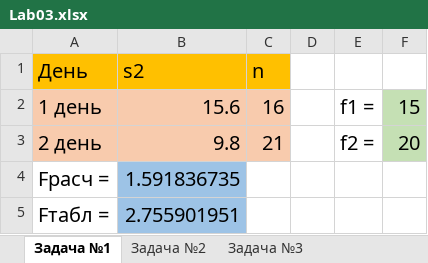
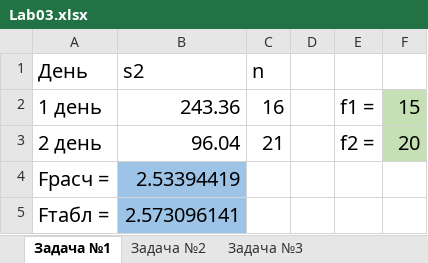
Before and after one commit to alafyte/TViMS-3-term, an Excel workbook: Lab03/Lab03.xlsx, sheet Задача №1, drawn as a sheet; values as stored, in another font and other column widths than the file's, no borders; charts and pictures not drawn; the diff names each change by its address in the sheet, - before the commit and + after, or states it on an @@ line.

```diff
--- a/Lab03/Lab03.xlsx (sheet Задача №1)
+++ b/Lab03/Lab03.xlsx (sheet Задача №1)
-A1:C1 fill: #FFC000
+A1:C1 fill: none
-A2:C3 fill: #F8CBAD
+A2:C3 fill: none
-B2 (s2): 15.6
+B2 (s2): 243.36
-B3 (s2): 9.8
+B3 (s2): 96.04
-B4 (s2): 1.591836735
+B4 (s2): 2.53394419
-B5 (s2): 2.755901951
+B5 (s2): 2.573096141
```
Also changed, not shown: sheet Задача №3, charts or pictures, 2 other files.
